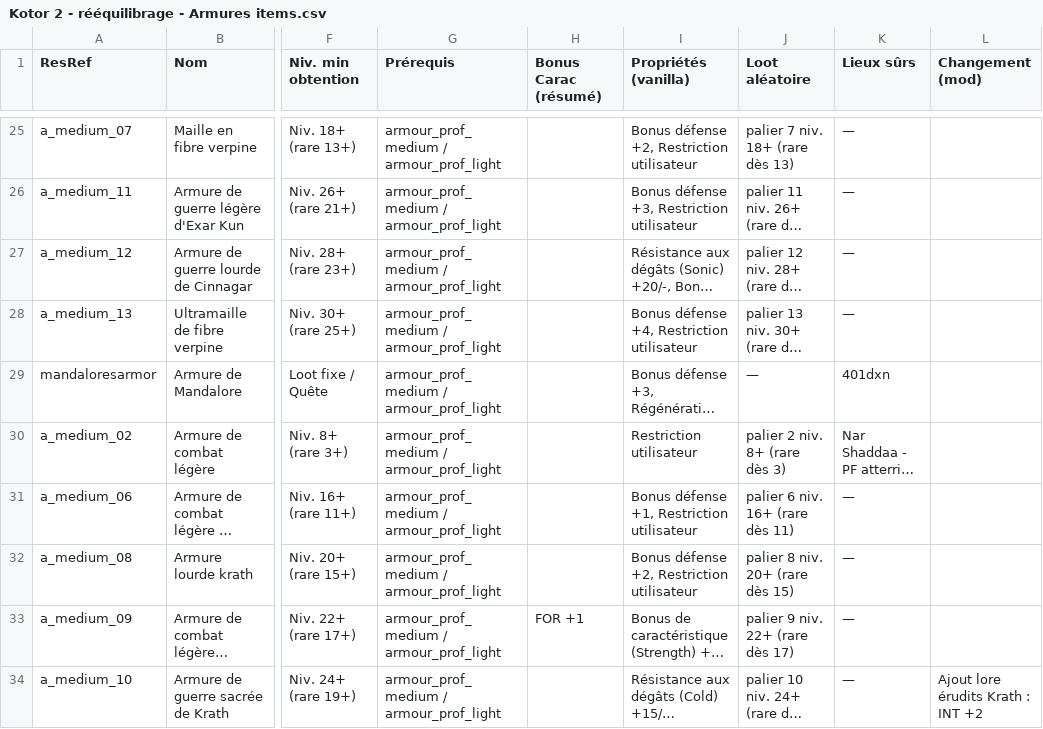
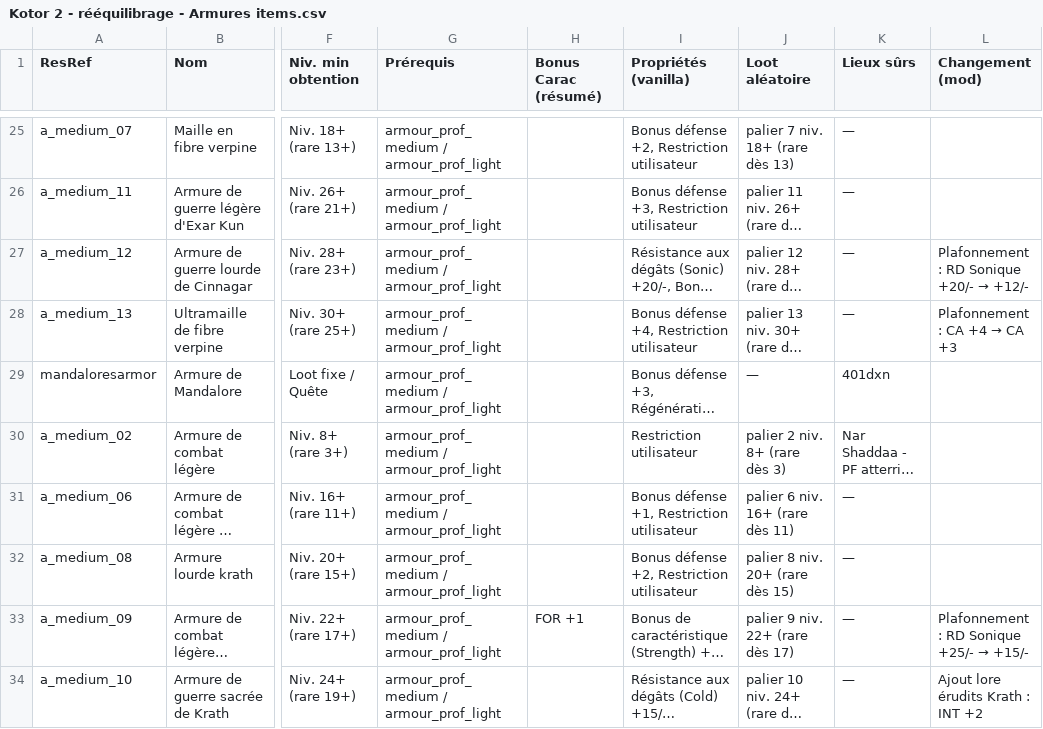
Before and after one commit to Tyraen1er/D20_Overhaul_KotOR_2, a CSV file: Kotor 2 - rééquilibrage - Armures items.csv, drawn as a sheet; only a part is shown, gaps mark what is left out; long unchanged cells end in …; the diff covers the shown part only; the diff names each change by its address in the sheet, - before the commit and + after, or states it on an @@ line.

Commit message:
balance(equip,feats,sim): plafonds stats secondaires (38 items), Kraith I = 1/2 CON, gear/saves dans dpr_check

```diff
--- a/Kotor 2 - rééquilibrage - Armures items.csv
+++ b/Kotor 2 - rééquilibrage - Armures items.csv
@@ L27 (Changement (mod)): (empty) → Plafonnement : RD Sonique +20/- → +12/- @@
@@ L28 (Changement (mod)): (empty) → Plafonnement : CA +4 → CA +3 @@
@@ L33 (Changement (mod)): (empty) → Plafonnement : RD Sonique +25/- → +15/- @@
```
Also changed, not shown: 15 edited cells elsewhere in this file, Kotor 2 - rééquilibrage - Brassards.csv, Kotor 2 - rééquilibrage - Casques.csv, 7 other files.
